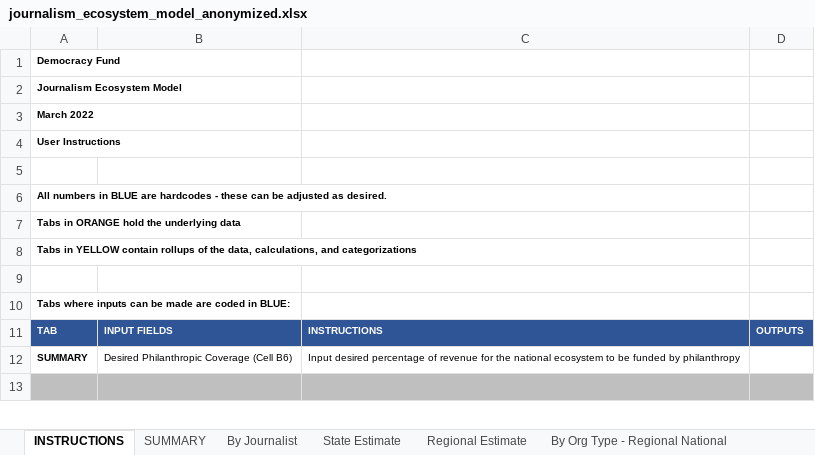
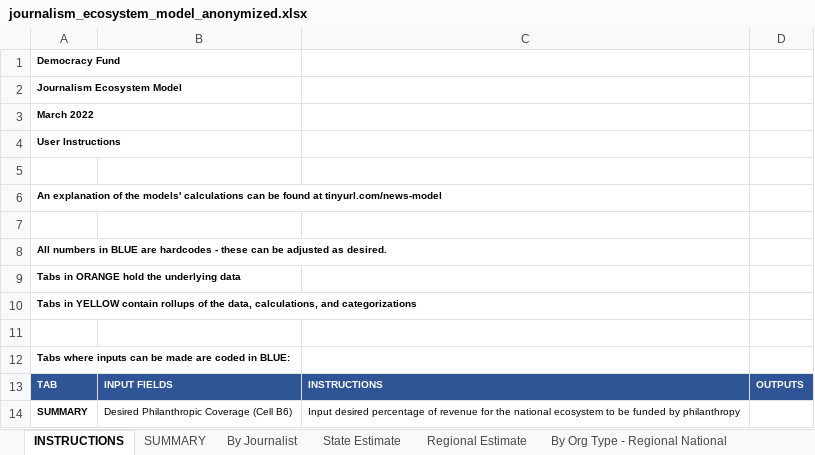
Before and after one commit to oneroyalace/dfund-model, an Excel workbook: journalism_ecosystem_model_anonymized.xlsx, sheet INSTRUCTIONS, drawn as a sheet; only a part is shown; the shorter side is filled out with more unchanged rows; values as stored, in another font and other column widths than the file's, no borders; the diff names each change by its address in the sheet, - before the commit and + after, or states it on an @@ line.

Commit message:
Add links to model

```diff
--- a/journalism_ecosystem_model_anonymized.xlsx (sheet INSTRUCTIONS)
+++ b/journalism_ecosystem_model_anonymized.xlsx (sheet INSTRUCTIONS)
+row 6: An explanation of the models' calculations can be found at tinyurl.com/news-model
+row 7: (empty)
```
Also changed, not shown: sheet Assumptions, sheet SUMMARY, sheet Regional Estimate, sheet State Estimate, sheet By Org Type - Regional National, sheet Coverage Units by State Size, 6 more sheets.
